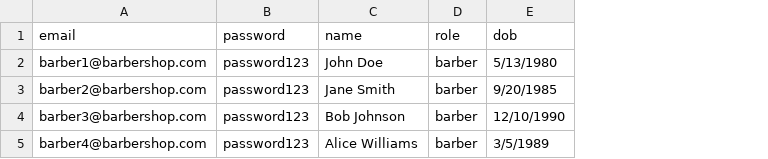
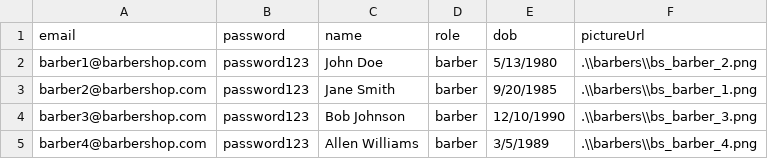
Before and after one commit to MihaiS-git/BarberShop, a CSV file: barber-shop-api/bootstrap/csv/barbers.csv, drawn as a sheet; the diff names each change by its address in the sheet, - before the commit and + after, or states it on an @@ line.

Commit message:
add barbers list

```diff
--- a/barber-shop-api/bootstrap/csv/barbers.csv
+++ b/barber-shop-api/bootstrap/csv/barbers.csv
+column F (pictureUrl), rows 2-5: .\\barbers\\bs_barber_2.png | .\\barbers\\bs_barber_1.png | .\\barbers\\bs_barber_3.png | .\\barbers\\bs_barber_4.png
-C5 (name): Alice Williams
+C5 (name): Allen Williams
```
Also changed, not shown: 12 other files.
